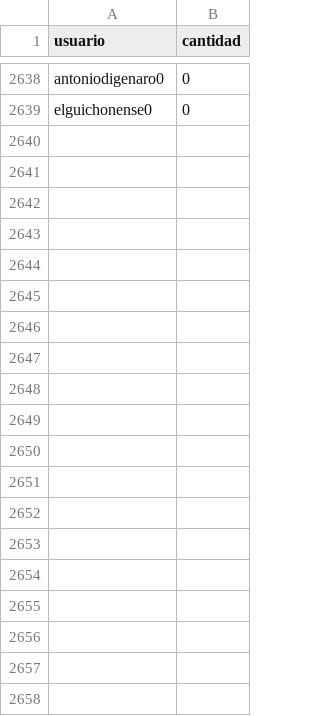
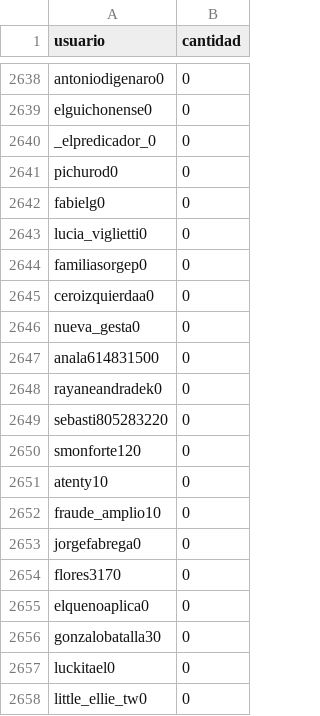
Before and after one commit to verdierdiego/debate-luc, a CSV file: usuarios.csv, drawn as a sheet; only a part is shown, gaps mark what is left out; the diff covers the shown part only.

```diff
--- a/usuarios.csv
+++ b/usuarios.csv
@@ -2639 +2639,20 @@ antoniodigenaro0,0
 elguichonense0,0
+_elpredicador_0,0
+pichurod0,0
+fabielg0,0
+lucia_viglietti0,0
+familiasorgep0,0
+ceroizquierdaa0,0
+nueva_gesta0,0
+anala614831500,0
+rayaneandradek0,0
+sebasti805283220,0
+smonforte120,0
+atenty10,0
+fraude_amplio10,0
+jorgefabrega0,0
+flores3170,0
+elquenoaplica0,0
+gonzalobatalla30,0
+luckitael0,0
+little_ellie_tw0,0
```
Also changed, not shown: 46 added rows and 67 edited cells elsewhere in this file, hashtags.csv, menciones.csv, 3 other files.
